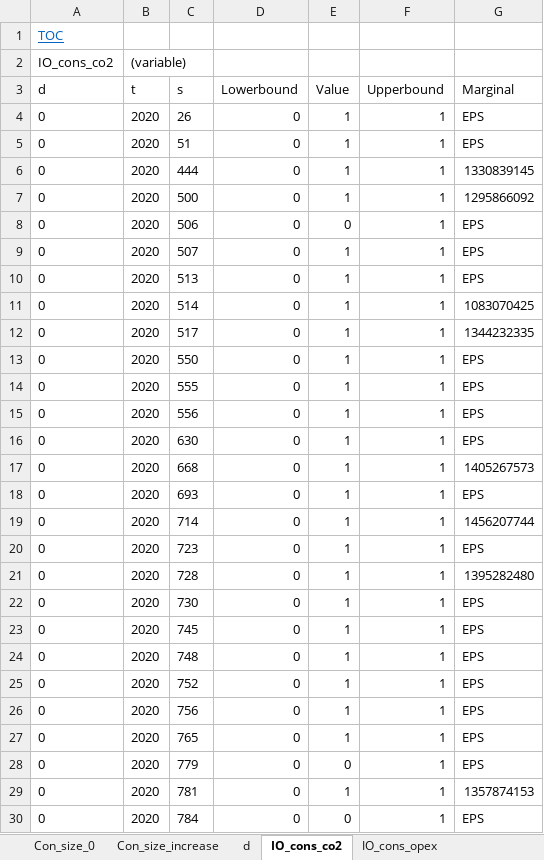
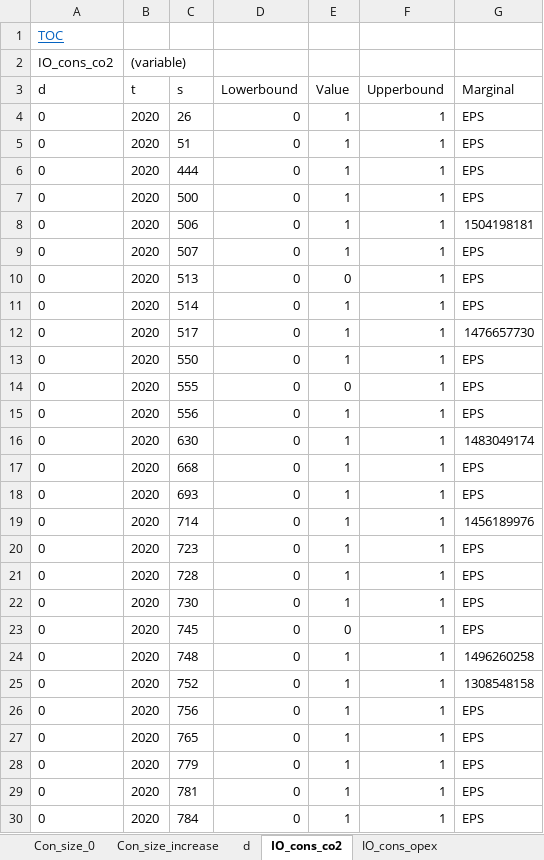
Before and after one commit to ImperialAlexA/New-Sainsburys-Git, an Excel workbook: Scenarios/consumer_power/out.xlsx, sheet IO_cons_co2, drawn as a sheet; only a part is shown; values as stored, in another font and other column widths than the file's, no borders; the diff covers the shown part only; the diff names each change by its address in the sheet, - before the commit and + after, or states it on an @@ line.

```diff
--- a/Scenarios/consumer_power/out.xlsx (sheet IO_cons_co2)
+++ b/Scenarios/consumer_power/out.xlsx (sheet IO_cons_co2)
-G6 (Marginal): 1330839145
+G6 (Marginal): EPS
-G7 (Marginal): 1295866092
+G7 (Marginal): EPS
-E8 (Value): 0
+E8 (Value): 1
-G8 (Marginal): EPS
+G8 (Marginal): 1504198181
-E10 (Value): 1
+E10 (Value): 0
-G11 (Marginal): 1083070425
+G11 (Marginal): EPS
-G12 (Marginal): 1344232335
+G12 (Marginal): 1476657730
-E14 (Value): 1
+E14 (Value): 0
-G16 (Marginal): EPS
+G16 (Marginal): 1483049174
-G17 (Marginal): 1405267573
+G17 (Marginal): EPS
-G19 (Marginal): 1456207744
+G19 (Marginal): 1456189976
-G21 (Marginal): 1395282480
+G21 (Marginal): EPS
-E23 (Value): 1
+E23 (Value): 0
-G24 (Marginal): EPS
+G24 (Marginal): 1496260258
-G25 (Marginal): EPS
+G25 (Marginal): 1308548158
-E28 (Value): 0
+E28 (Value): 1
-G29 (Marginal): 1357874153
+G29 (Marginal): EPS
-E30 (Value): 0
+E30 (Value): 1
```
Also changed, not shown: 118 edited cells elsewhere in this sheet, sheet K_opex, sheet K_co2, sheet Cal_opexSavings4, sheet Cal_opexSavings3, sheet Cal_co2Savings3, sheet Cal_co2Savings4, 23 more sheets, Scenarios/Twodegrees/out.xlsx, Scenarios/slow_progression/out.xlsx, 25 other files.
